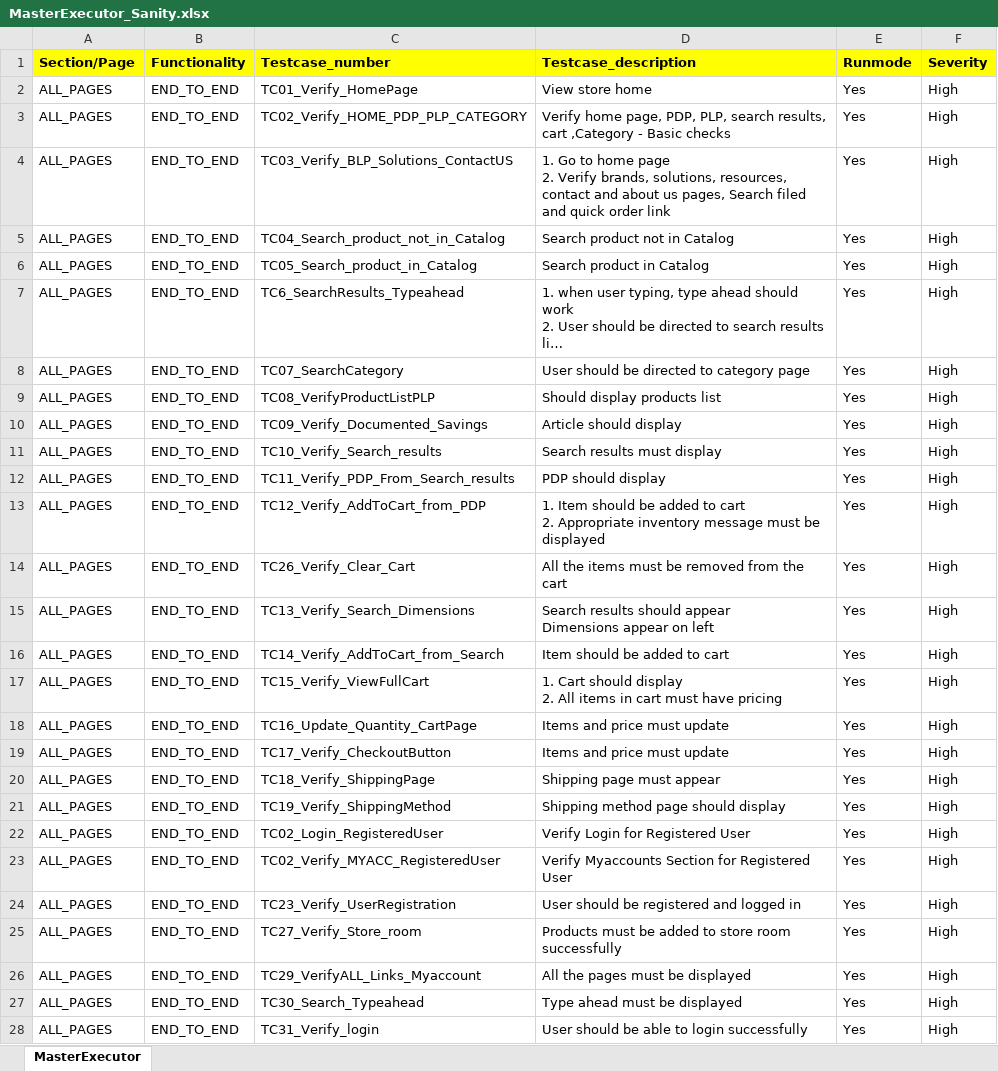
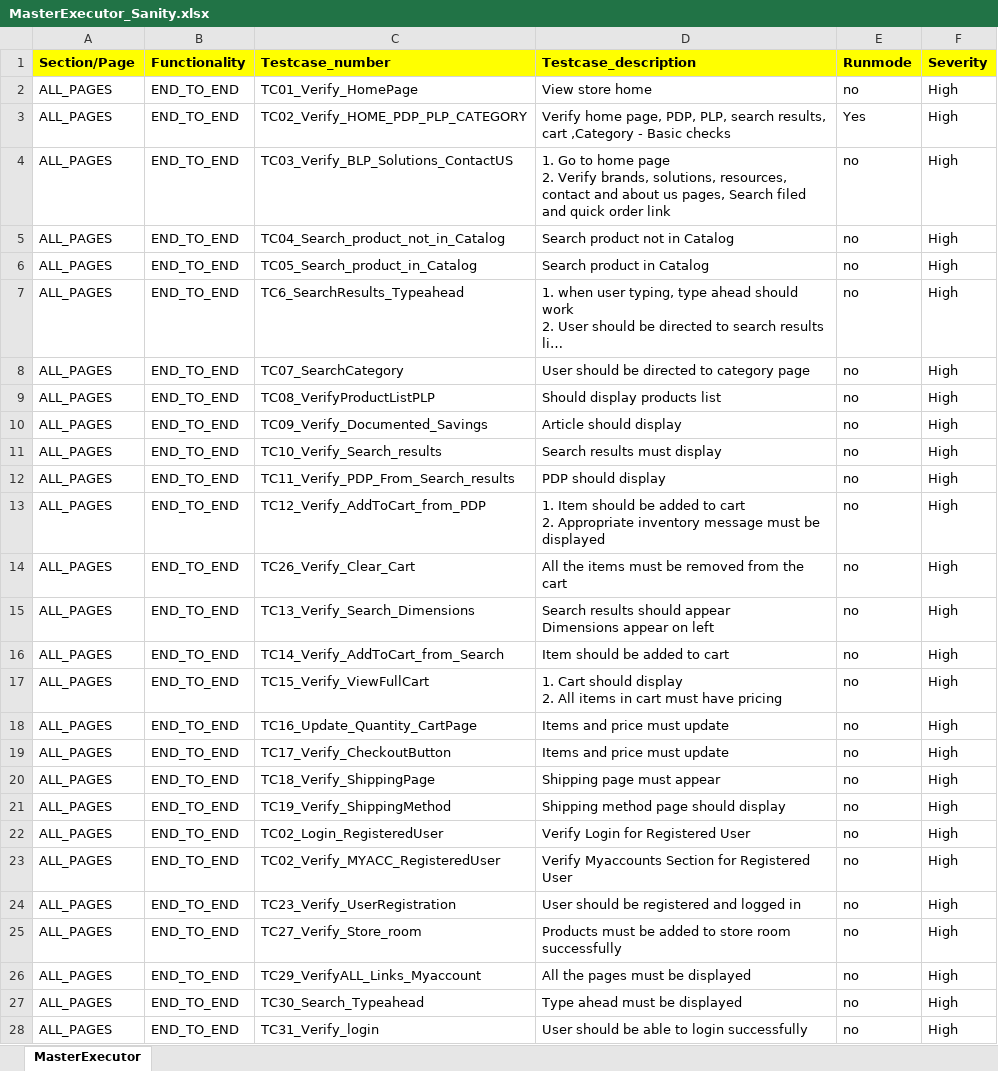
Before and after one commit to rohit-karkhanis/Kaman_Production_Sanity, an Excel workbook: Input_files/Master_executors/MasterExecutor_Sanity.xlsx, sheet MasterExecutor, drawn as a sheet; only a part is shown; long unchanged cells end in …; values as stored, in another font and other column widths than the file's, no borders; conditional formats not drawn; the diff covers the shown part only; the diff names each change by its address in the sheet, - before the commit and + after, or states it on an @@ line.

```diff
--- a/Input_files/Master_executors/MasterExecutor_Sanity.xlsx (sheet MasterExecutor)
+++ b/Input_files/Master_executors/MasterExecutor_Sanity.xlsx (sheet MasterExecutor)
-E2 (Runmode): Yes
+E2 (Runmode): no
-E4:E28 (Runmode): Yes
+E4:E28 (Runmode): no
```
Also changed, not shown: 2 edited cells elsewhere in this sheet, Input_files/Actual_testcases/Kaman/ALL_PAGES/END_TO_END/TC02_Verify_HOME_PDP_PLP_CATEGORY.xlsx.
